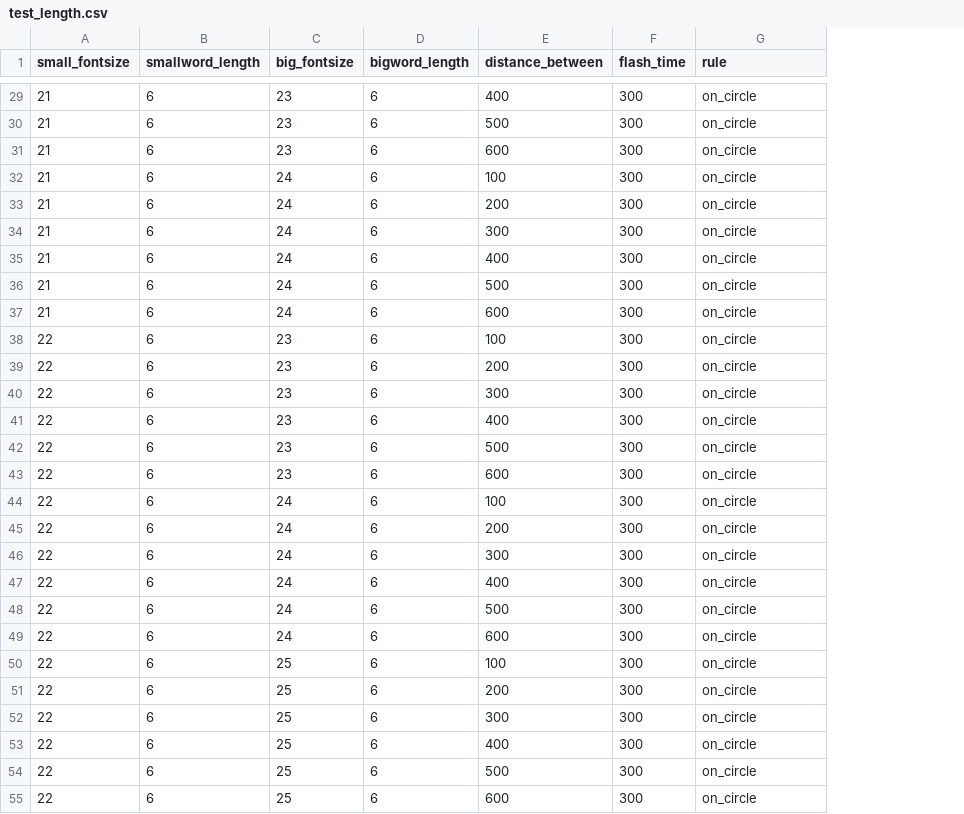
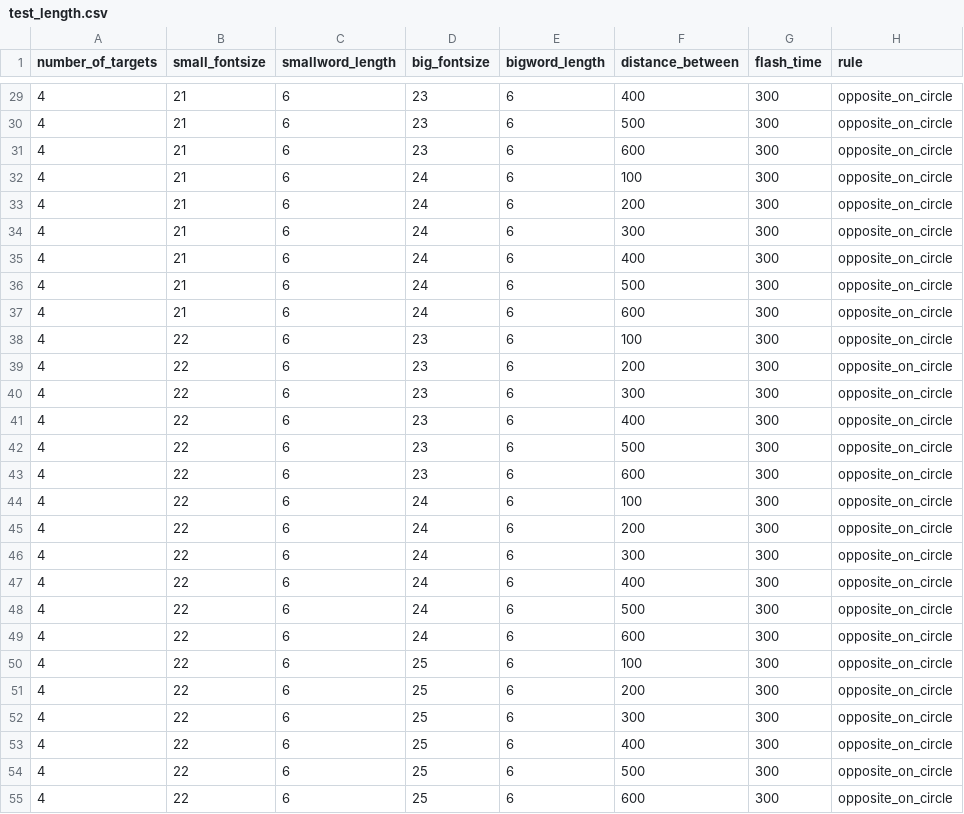
Before and after one commit to muyangshi/Font-Size-Encoding, a CSV file: Configures/test_length.csv, drawn as a sheet; only a part is shown, gaps mark what is left out; addresses are those after the commit; the diff covers the shown part only; the diff names each change by its address in the sheet, - before the commit and + after, or states it on an @@ line.

Commit message:
opposite_on_circle, with flash_time=300ms

```diff
--- a/Configures/test_length.csv
+++ b/Configures/test_length.csv
+column A (number_of_targets), rows 29-55: all 4
-H29:H55 (rule): on_circle
+H29:H55 (rule): opposite_on_circle
```
Also changed, not shown: 27 edited cells elsewhere in this file.
